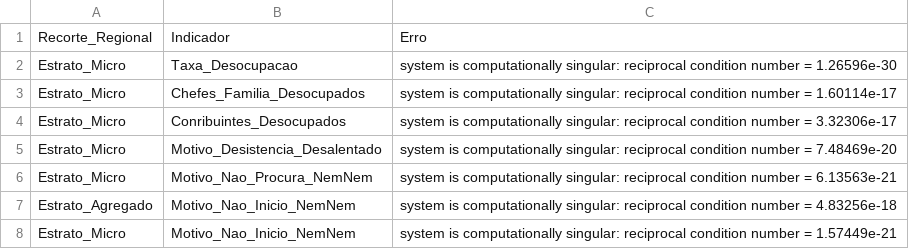
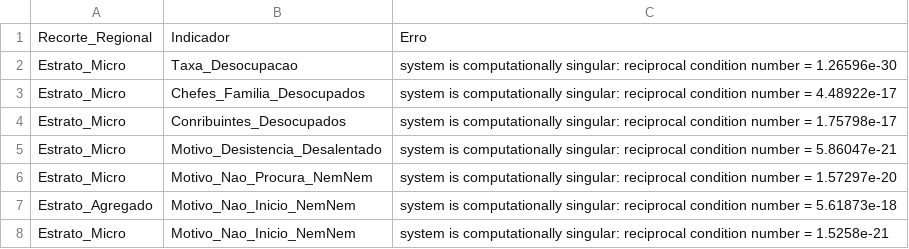
Before and after one commit to matheusgirola/PNADC-Piaui-Estratos, a CSV file: output/log_falhas_regional_2026T2.csv, drawn as a sheet.

```diff
--- a/output/log_falhas_regional_2026T2.csv
+++ b/output/log_falhas_regional_2026T2.csv
@@ -2,7 +2,7 @@ Recorte_Regional,Indicador,Erro
 Estrato_Micro,Taxa_Desocupacao,system is computationally singular: reciprocal condition number = 1.26596e-30
-Estrato_Micro,Chefes_Familia_Desocupados,system is computationally singular: reciprocal condition number = 1.60114e-17
-Estrato_Micro,Conribuintes_Desocupados,system is computationally singular: reciprocal condition number = 3.32306e-17
-Estrato_Micro,Motivo_Desistencia_Desalentado,system is computationally singular: reciprocal condition number = 7.48469e-20
-Estrato_Micro,Motivo_Nao_Procura_NemNem,system is computationally singular: reciprocal condition number = 6.13563e-21
-Estrato_Agregado,Motivo_Nao_Inicio_NemNem,system is computationally singular: reciprocal condition number = 4.83256e-18
-Estrato_Micro,Motivo_Nao_Inicio_NemNem,system is computationally singular: reciprocal condition number = 1.57449e-21
+Estrato_Micro,Chefes_Familia_Desocupados,system is computationally singular: reciprocal condition number = 4.48922e-17
+Estrato_Micro,Conribuintes_Desocupados,system is computationally singular: reciprocal condition number = 1.75798e-17
+Estrato_Micro,Motivo_Desistencia_Desalentado,system is computationally singular: reciprocal condition number = 5.86047e-21
+Estrato_Micro,Motivo_Nao_Procura_NemNem,system is computationally singular: reciprocal condition number = 1.57297e-20
+Estrato_Agregado,Motivo_Nao_Inicio_NemNem,system is computationally singular: reciprocal condition number = 5.61873e-18
+Estrato_Micro,Motivo_Nao_Inicio_NemNem,system is computationally singular: reciprocal condition number = 1.5258e-21
```
Also changed, not shown: output/log_falhas_testes_2026T2.csv, output/testes_regionais_2026T2.csv, 12 other files.
